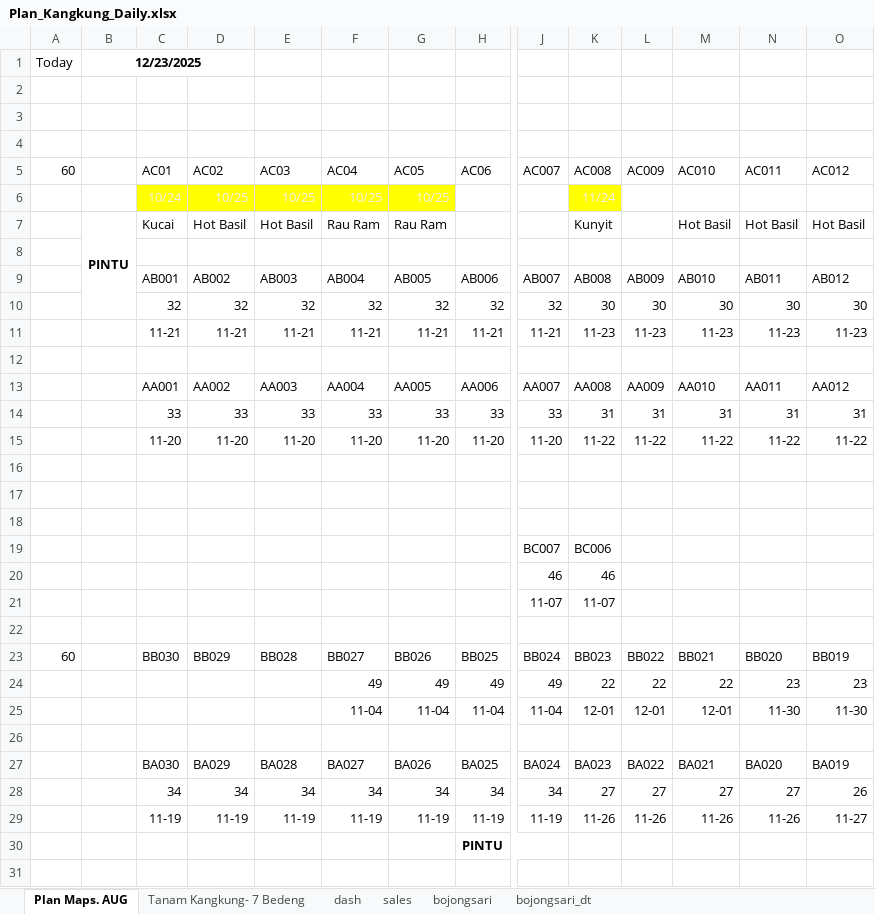
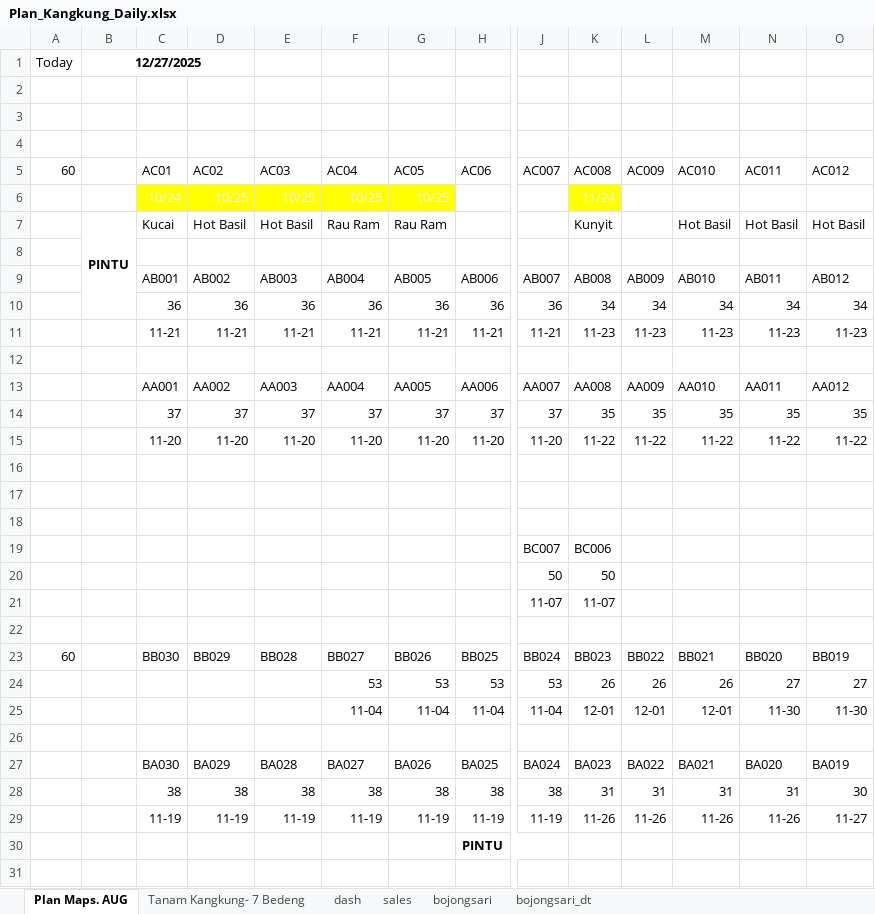
Before and after one commit to good2eddie/LF-dash, an Excel workbook: Plan_Kangkung_Daily.xlsx, sheet Plan Maps. AUG, drawn as a sheet; only a part is shown, gaps mark what is left out; values as stored, in another font and other column widths than the file's, no borders; charts and pictures and conditional formats not drawn; removed rows and columns are numbered as before the commit, all else as after; rows hold the shown columns only; the diff covers the shown part only; the diff names each change by its address in the sheet, - before the commit and + after, or states it on an @@ line.

Commit message:
Add files via upload

```diff
--- a/Plan_Kangkung_Daily.xlsx (sheet Plan Maps. AUG)
+++ b/Plan_Kangkung_Daily.xlsx (sheet Plan Maps. AUG)
-B1: 12/23/2025
+B1: 12/27/2025
-row 6:  |  | 10/24 | 10/25 | 10/25 | 10/25 | 10/25 |  |  | 11/24
+row 6:  |  | 10/24 | 10/25 | 10/25 | 10/25 | 10/25 |  |  | 11/24
-row 10:  |  | 32 | 32 | 32 | 32 | 32 | 32 | 32 | 30 | 30 | 30 | 30 | 30
+row 10:  |  | 36 | 36 | 36 | 36 | 36 | 36 | 36 | 34 | 34 | 34 | 34 | 34
-row 14:  |  | 33 | 33 | 33 | 33 | 33 | 33 | 33 | 31 | 31 | 31 | 31 | 31
+row 14:  |  | 37 | 37 | 37 | 37 | 37 | 37 | 37 | 35 | 35 | 35 | 35 | 35
-row 20:  |  |  |  |  |  |  |  | 46 | 46
+row 20:  |  |  |  |  |  |  |  | 50 | 50
-row 24:  |  |  |  |  | 49 | 49 | 49 | 49 | 22 | 22 | 22 | 23 | 23
+row 24:  |  |  |  |  | 53 | 53 | 53 | 53 | 26 | 26 | 26 | 27 | 27
-row 28:  |  | 34 | 34 | 34 | 34 | 34 | 34 | 34 | 27 | 27 | 27 | 27 | 26
+row 28:  |  | 38 | 38 | 38 | 38 | 38 | 38 | 38 | 31 | 31 | 31 | 31 | 30
```
Also changed, not shown: 6 added rows and 6 removed rows elsewhere in this sheet, sheet dash, formulas that keep their value.
